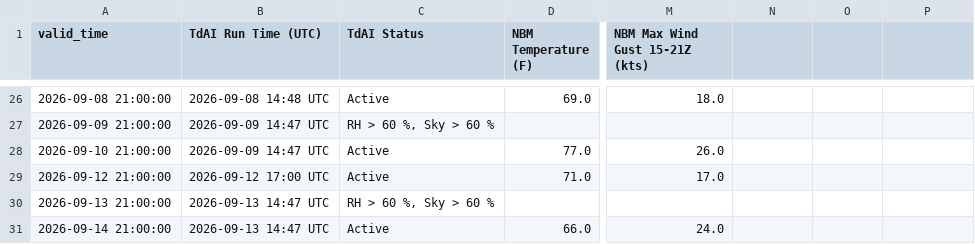
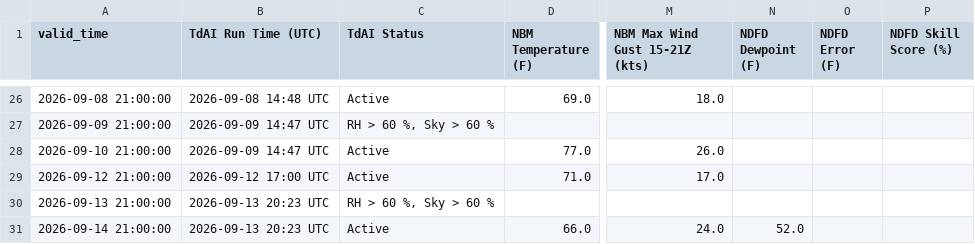
Before and after one commit to sean838432/TdAI, a CSV file: deterministic_output/TdAI_deterministic_operational_BGR.csv, drawn as a sheet; only a part is shown, gaps mark what is left out; the diff names each change by its address in the sheet, - before the commit and + after, or states it on an @@ line.

Commit message:
Added NDFD verification to the verification pipeline. Also set up a standalone cron just for verification at 2130 UTC

```diff
--- a/deterministic_output/TdAI_deterministic_operational_BGR.csv
+++ b/deterministic_output/TdAI_deterministic_operational_BGR.csv
-N1: (empty)
+N1: NDFD Dewpoint (F)
-O1: (empty)
+O1: NDFD Error (F)
-P1: (empty)
+P1: NDFD Skill Score (%)
-B30:B31 (TdAI Run Time (UTC)): 2026-09-13 14:47 UTC
+B30:B31 (TdAI Run Time (UTC)): 2026-09-13 20:23 UTC
-N31 (NDFD Dewpoint (F)): (empty)
+N31 (NDFD Dewpoint (F)): 52.0
```
Also changed, not shown: deterministic_output/TdAI_deterministic_operational_CAR.csv, deterministic_output/TdAI_deterministic_operational_FVE.csv, 8 other files.
